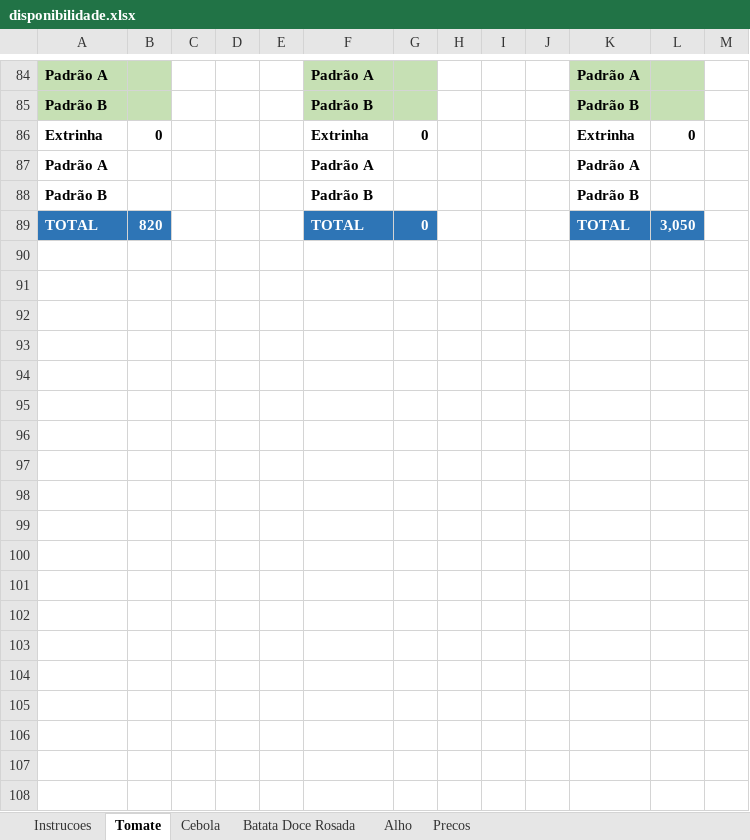
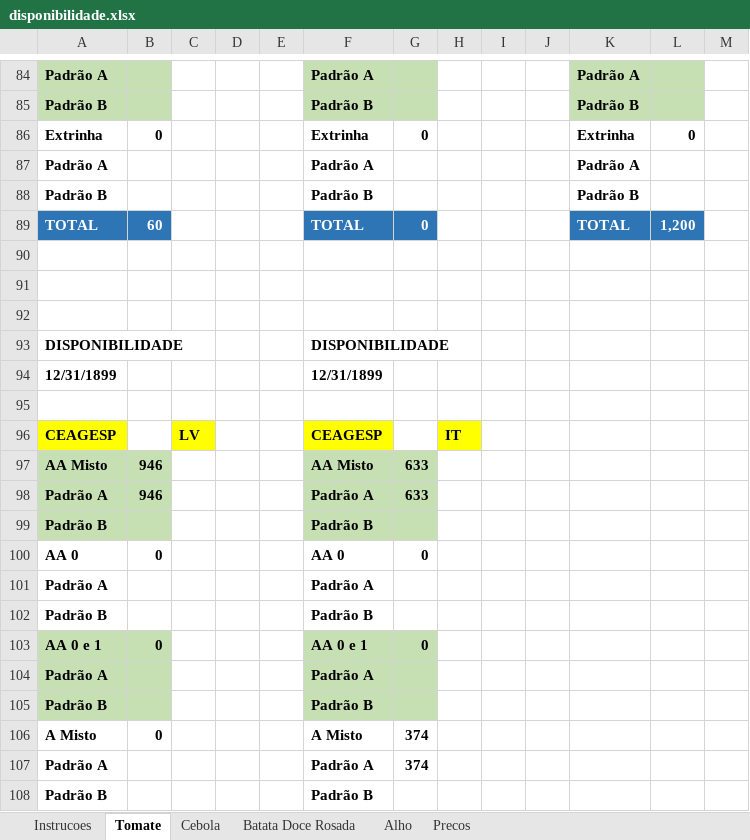
Before and after one commit to rafaelgermano1-cell/app-disponibilidade, an Excel workbook: disponibilidade.xlsx, sheet Tomate, drawn as a sheet; only a part is shown, gaps mark what is left out; values as stored, in another font and other column widths than the file's, no borders; the diff covers the shown part only; the diff names each change by its address in the sheet, - before the commit and + after, or states it on an @@ line.

Commit message:
Atualiza planilha de disponibilidade - 08/10/2026 11:16

```diff
--- a/disponibilidade.xlsx (sheet Tomate)
+++ b/disponibilidade.xlsx (sheet Tomate)
-B89: 820
+B89: 60
-L89: 3,050
+L89: 1,200
+row 90: (empty)
+row 91: (empty)
+row 92: (empty)
+row 93: DISPONIBILIDADE |  |  |  |  | DISPONIBILIDADE
+row 94: 12/31/1899 |  |  |  |  | 12/31/1899
+row 95: (empty)
+row 96: CEAGESP |  | LV |  |  | CEAGESP |  | IT
+row 97: AA Misto | 946 |  |  |  | AA Misto | 633
+row 98: Padrão A | 946 |  |  |  | Padrão A | 633
+row 99: Padrão B |  |  |  |  | Padrão B
+row 100: AA 0 | 0 |  |  |  | AA 0 | 0
+row 101: Padrão A |  |  |  |  | Padrão A
+row 102: Padrão B |  |  |  |  | Padrão B
+row 103: AA 0 e 1 | 0 |  |  |  | AA 0 e 1 | 0
+row 104: Padrão A |  |  |  |  | Padrão A
+row 105: Padrão B |  |  |  |  | Padrão B
+row 106: A Misto | 0 |  |  |  | A Misto | 374
+row 107: Padrão A |  |  |  |  | Padrão A | 374
+row 108: Padrão B |  |  |  |  | Padrão B
```
Also changed, not shown: 25 added rows and 37 edited cells elsewhere in this sheet, sheet Precos.
